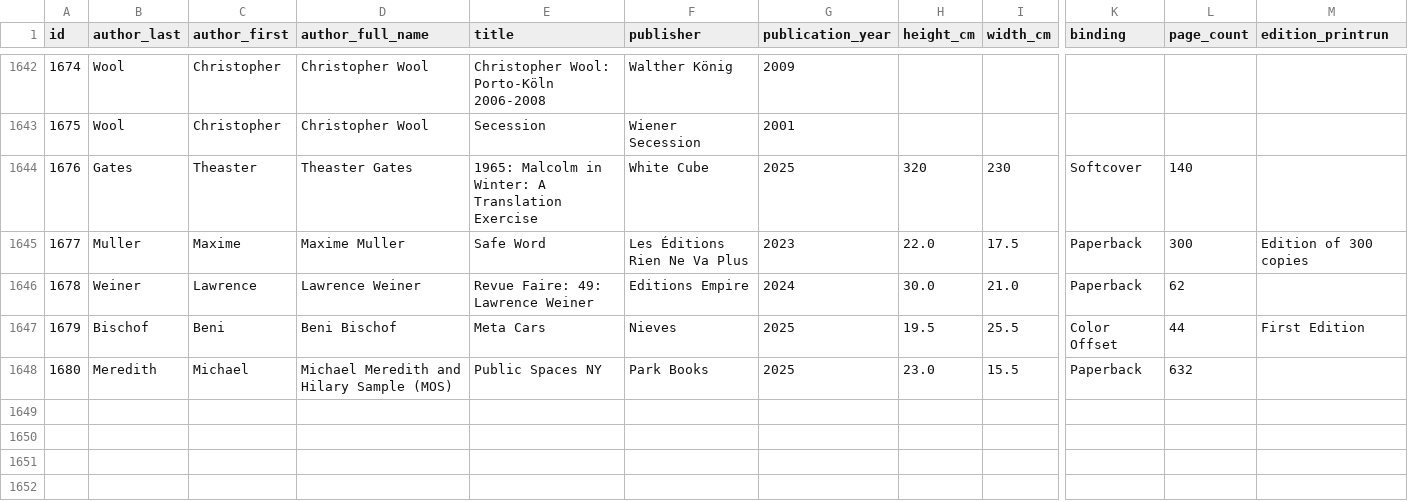
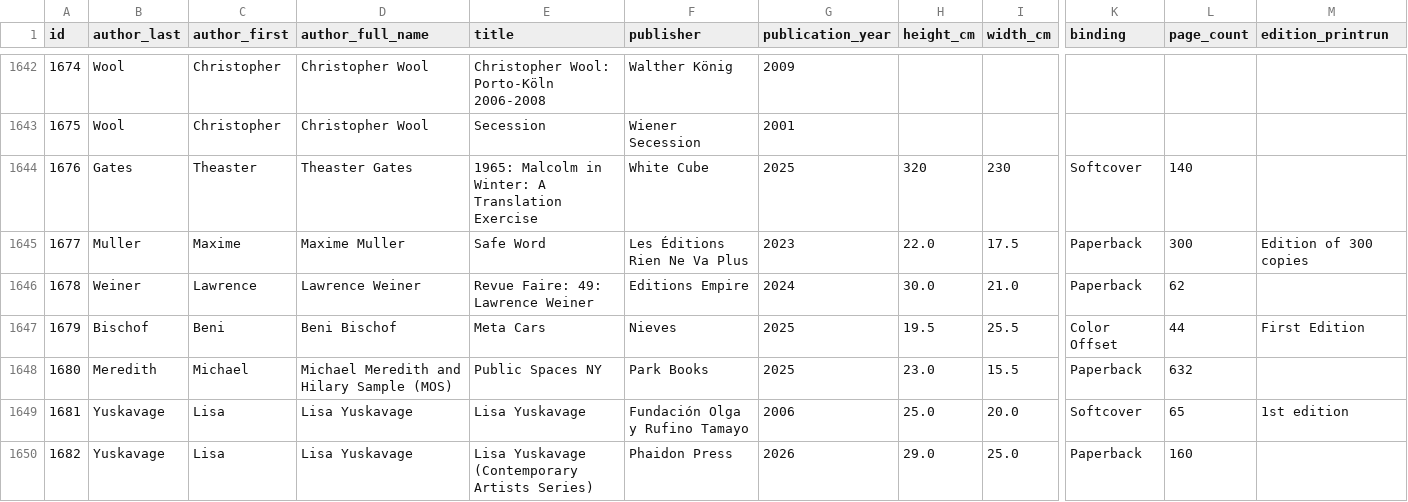
Before and after one commit to Mediaeater/Hudson_Street_Library, a CSV file: src/_data/books.csv, drawn as a sheet; only a part is shown, gaps mark what is left out; rows hold the shown columns only; the diff names each change by its address in the sheet, - before the commit and + after, or states it on an @@ line.

```diff
--- a/src/_data/books.csv
+++ b/src/_data/books.csv
+row 1649: 1681 | Yuskavage | Lisa | Lisa Yuskavage | Lisa Yuskavage | Fundación Olga y Rufino Tamayo | 2006 | 25.0 | 20.0 | Softcover | 65 | 1st edition
+row 1650: 1682 | Yuskavage | Lisa | Lisa Yuskavage | Lisa Yuskavage (Contemporary Artists Series) | Phaidon Press | 2026 | 29.0 | 25.0 | Paperback | 160
```
Also changed, not shown: 2 other files.
